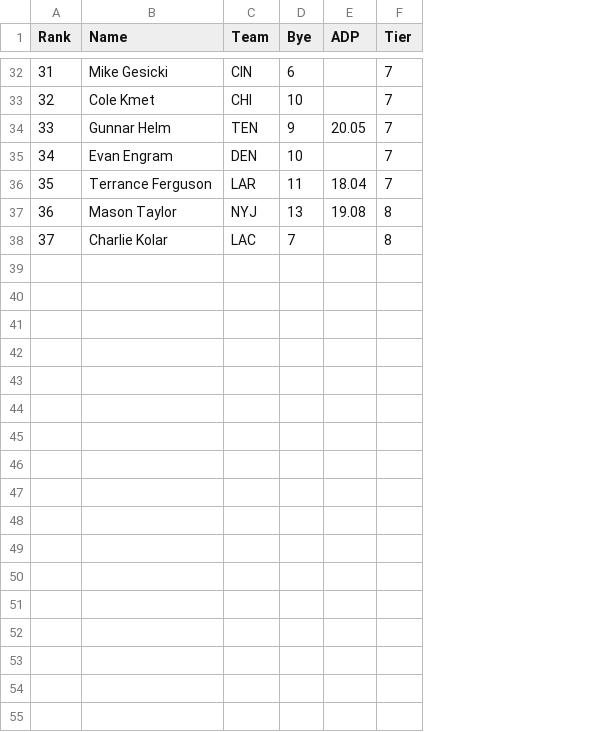
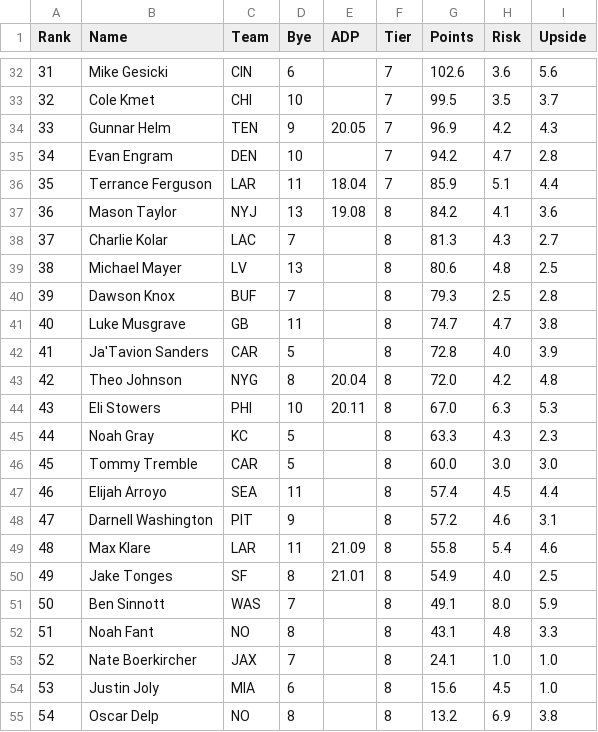
Before and after one commit to kevinwilkie92/CO-Fantasy-Prep, a CSV file: data/raw/tiers_te.csv, drawn as a sheet; only a part is shown, gaps mark what is left out; the diff covers the shown part only; the diff names each change by its address in the sheet, - before the commit and + after, or states it on an @@ line.

```diff
--- a/data/raw/tiers_te.csv
+++ b/data/raw/tiers_te.csv
+column G (Points), rows 32-38: 102.6 | 99.5 | 96.9 | 94.2 | 85.9 | 84.2 | 81.3
+column H (Risk), rows 32-38: 3.6 | 3.5 | 4.2 | 4.7 | 5.1 | 4.1 | 4.3
+column I (Upside), rows 32-38: 5.6 | 3.7 | 4.3 | 2.8 | 4.4 | 3.6 | 2.7
+row 39: 38 | Michael Mayer | LV | 13 |  | 8 | 80.6 | 4.8 | 2.5
+row 40: 39 | Dawson Knox | BUF | 7 |  | 8 | 79.3 | 2.5 | 2.8
+row 41: 40 | Luke Musgrave | GB | 11 |  | 8 | 74.7 | 4.7 | 3.8
+row 42: 41 | Ja'Tavion Sanders | CAR | 5 |  | 8 | 72.8 | 4.0 | 3.9
+row 43: 42 | Theo Johnson | NYG | 8 | 20.04 | 8 | 72.0 | 4.2 | 4.8
+row 44: 43 | Eli Stowers | PHI | 10 | 20.11 | 8 | 67.0 | 6.3 | 5.3
+row 45: 44 | Noah Gray | KC | 5 |  | 8 | 63.3 | 4.3 | 2.3
+row 46: 45 | Tommy Tremble | CAR | 5 |  | 8 | 60.0 | 3.0 | 3.0
+row 47: 46 | Elijah Arroyo | SEA | 11 |  | 8 | 57.4 | 4.5 | 4.4
+row 48: 47 | Darnell Washington | PIT | 9 |  | 8 | 57.2 | 4.6 | 3.1
+row 49: 48 | Max Klare | LAR | 11 | 21.09 | 8 | 55.8 | 5.4 | 4.6
+row 50: 49 | Jake Tonges | SF | 8 | 21.01 | 8 | 54.9 | 4.0 | 2.5
+row 51: 50 | Ben Sinnott | WAS | 7 |  | 8 | 49.1 | 8.0 | 5.9
+row 52: 51 | Noah Fant | NO | 8 |  | 8 | 43.1 | 4.8 | 3.3
+row 53: 52 | Nate Boerkircher | JAX | 7 |  | 8 | 24.1 | 1.0 | 1.0
+row 54: 53 | Justin Joly | MIA | 6 |  | 8 | 15.6 | 4.5 | 1.0
+row 55: 54 | Oscar Delp | NO | 8 |  | 8 | 13.2 | 6.9 | 3.8
```
Also changed, not shown: 1 added row, 1 removed row, 15 edited cells and row numbers in column A elsewhere in this file, data/raw/tiers_def.csv, data/raw/tiers_qb.csv, 6 other files.
